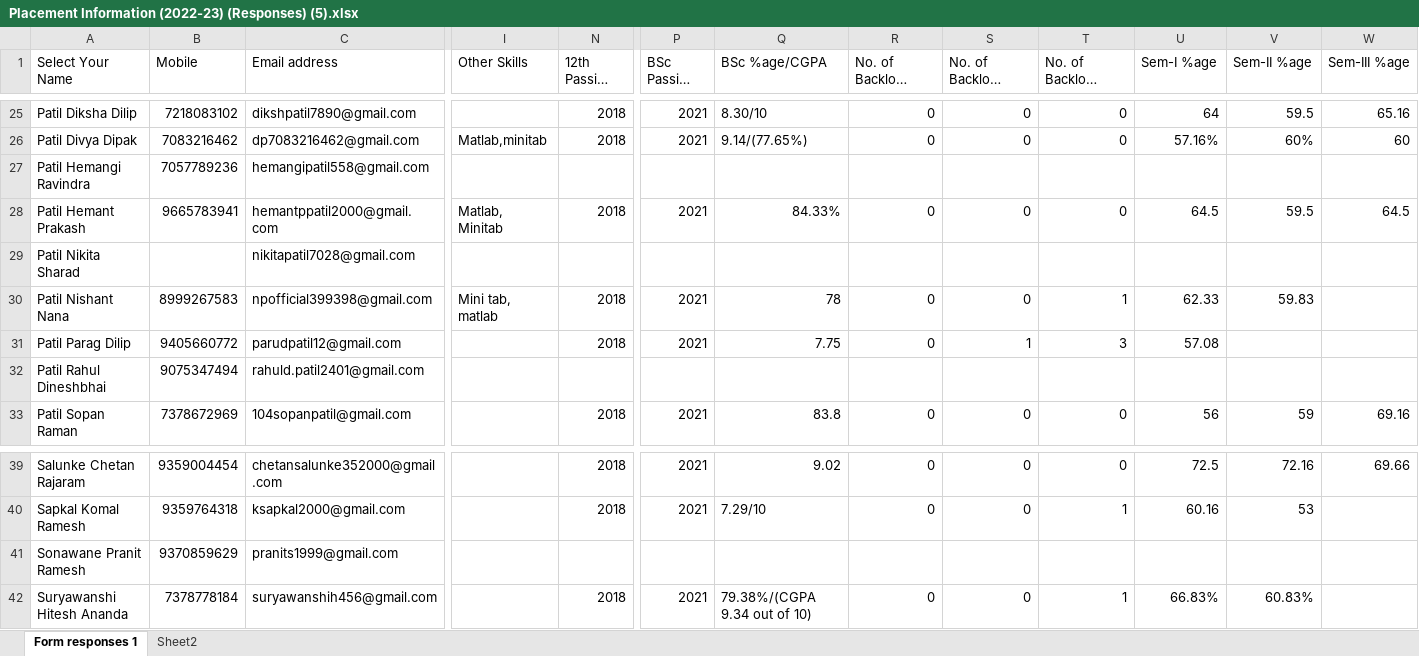
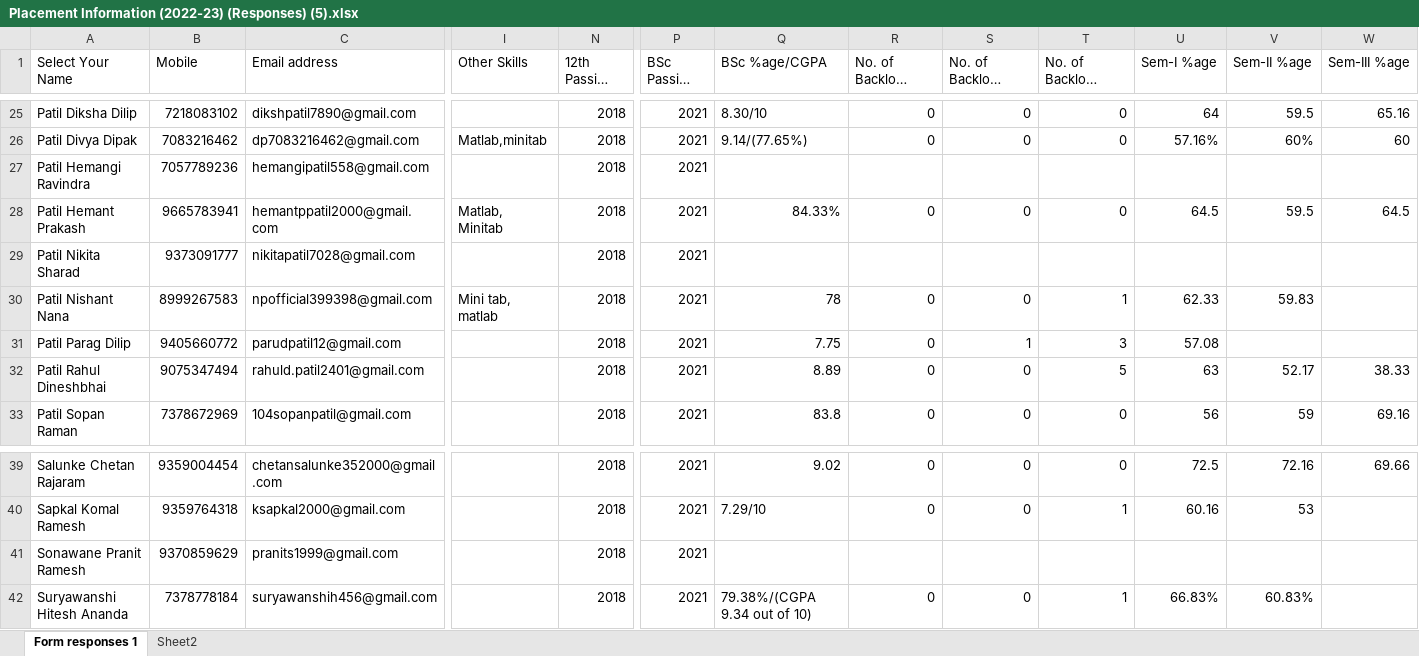
Before and after one commit to KBCNMUStats/cv, an Excel workbook: 2023/Master/Placement Information (2022-23) (Responses) (5).xlsx, sheet Form responses 1, drawn as a sheet; only a part is shown, gaps mark what is left out; long unchanged cells end in …; values as stored, in another font and other column widths than the file's, no borders; conditional formats not drawn; the diff covers the shown part only; the diff names each change by its address in the sheet, - before the commit and + after, or states it on an @@ line.

```diff
--- a/2023/Master/Placement Information (2022-23) (Responses) (5).xlsx (sheet Form responses 1)
+++ b/2023/Master/Placement Information (2022-23) (Responses) (5).xlsx (sheet Form responses 1)
-N27 (12th Passing Year): (empty)
+N27 (12th Passing Year): 2018
-P27 (BSc Passing Year): (empty)
+P27 (BSc Passing Year): 2021
-B29 (Mobile): (empty)
+B29 (Mobile): 9373091777
-N29 (12th Passing Year): (empty)
+N29 (12th Passing Year): 2018
-P29 (BSc Passing Year): (empty)
+P29 (BSc Passing Year): 2021
-N32 (12th Passing Year): (empty)
+N32 (12th Passing Year): 2018
-P32 (BSc Passing Year): (empty)
+P32 (BSc Passing Year): 2021
-Q32 (BSc %age/CGPA): (empty)
+Q32 (BSc %age/CGPA): 8.89
-R32 (No. of Backlogs [Sem-I]): (empty)
+R32 (No. of Backlogs [Sem-I]): 0
-S32 (No. of Backlogs [Sem-II]): (empty)
+S32 (No. of Backlogs [Sem-II]): 0
-T32 (No. of Backlogs [Sem-III]): (empty)
+T32 (No. of Backlogs [Sem-III]): 5
-U32 (Sem-I %age): (empty)
+U32 (Sem-I %age): 63
-V32 (Sem-II %age): (empty)
+V32 (Sem-II %age): 52.17
-W32 (Sem-III %age): (empty)
+W32 (Sem-III %age): 38.33
-N41 (12th Passing Year): (empty)
+N41 (12th Passing Year): 2018
-P41 (BSc Passing Year): (empty)
+P41 (BSc Passing Year): 2021
```
Also changed, not shown: 39 edited cells elsewhere in this sheet.
